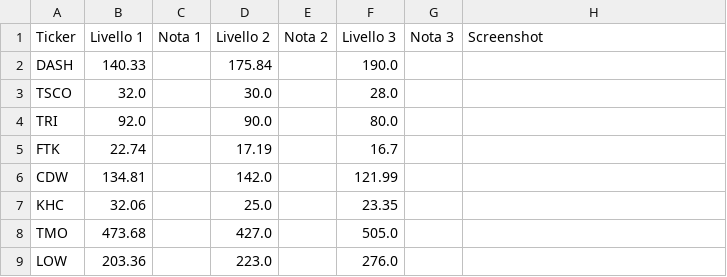
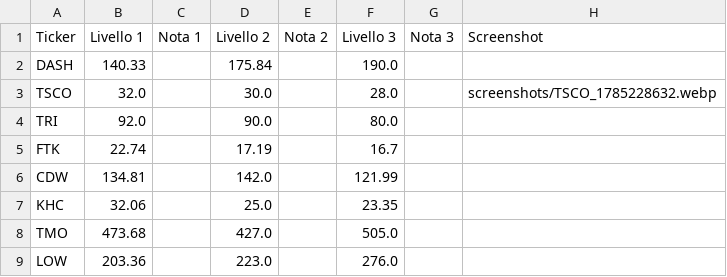
Before and after one commit to Logg84/monitor-trading-marco, a CSV file: watchlist.csv, drawn as a sheet; only a part is shown.

Commit message:
Aggiorna watchlist.csv da app Streamlit

```diff
--- a/watchlist.csv
+++ b/watchlist.csv
@@ -2,3 +2,3 @@ Ticker,Livello 1,Nota 1,Livello 2,Nota 2,Livello 3,Nota 3,Screenshot
 DASH,140.33,,175.84,,190.0,,
-TSCO,32.0,,30.0,,28.0,,
+TSCO,32.0,,30.0,,28.0,,screenshots/TSCO_1785228632.webp
 TRI,92.0,,90.0,,80.0,,
```
